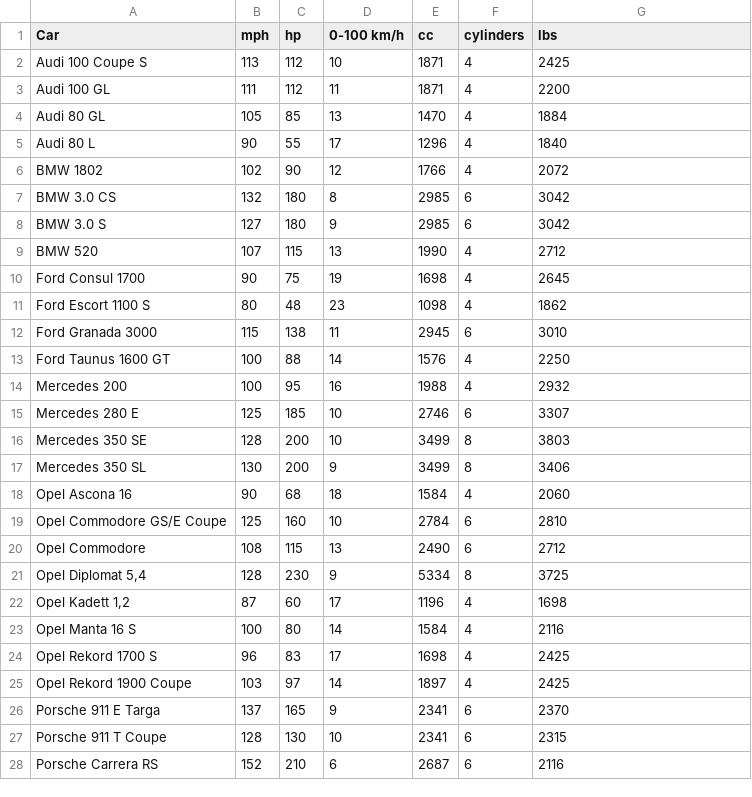
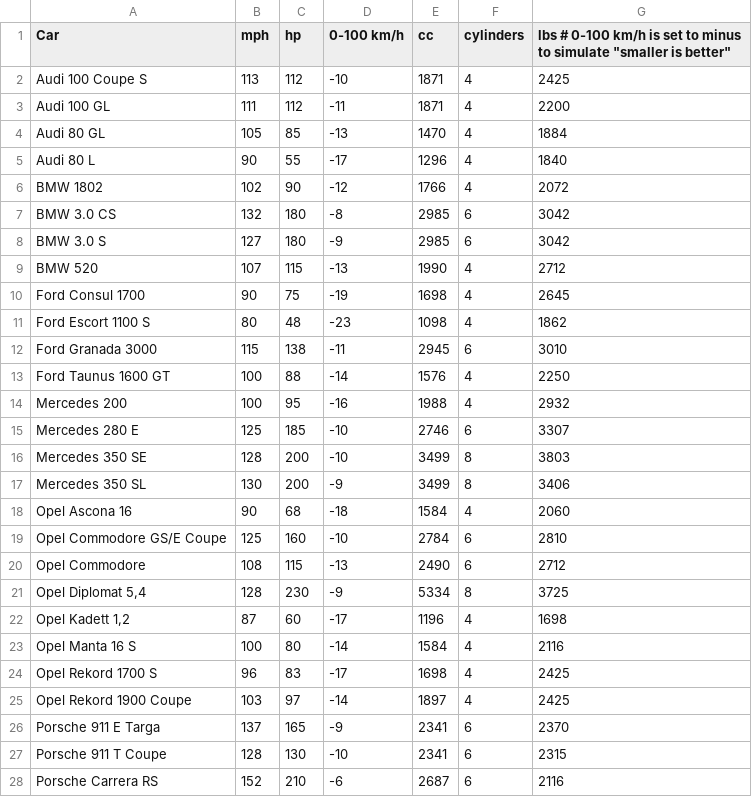
Before and after one commit to aelmekeev/top-trumps, a CSV file: packs/german-cars.csv, drawn as a sheet; only a part is shown; the diff covers the shown part only.

Commit message:
Adding two final packs (#8)

```diff
--- a/packs/german-cars.csv
+++ b/packs/german-cars.csv
@@ -1,28 +1,28 @@
-Car;mph;hp;0-100 km/h;cc;cylinders;lbs
-Audi 100 Coupe S;113;112;10;1871;4;2425
-Audi 100 GL;111;112;11;1871;4;2200
-Audi 80 GL;105;85;13;1470;4;1884
-Audi 80 L;90;55;17;1296;4;1840
-BMW 1802;102;90;12;1766;4;2072
-BMW 3.0 CS;132;180;8;2985;6;3042
-BMW 3.0 S;127;180;9;2985;6;3042
-BMW 520;107;115;13;1990;4;2712
-Ford Consul 1700;90;75;19;1698;4;2645
-Ford Escort 1100 S;80;48;23;1098;4;1862
-Ford Granada 3000;115;138;11;2945;6;3010
-Ford Taunus 1600 GT;100;88;14;1576;4;2250
-Mercedes 200;100;95;16;1988;4;2932
-Mercedes 280 E;125;185;10;2746;6;3307
-Mercedes 350 SE;128;200;10;3499;8;3803
-Mercedes 350 SL;130;200;9;3499;8;3406
-Opel Ascona 16;90;68;18;1584;4;2060
-Opel Commodore GS/E Coupe;125;160;10;2784;6;2810
-Opel Commodore;108;115;13;2490;6;2712
-Opel Diplomat 5,4;128;230;9;5334;8;3725
-Opel Kadett 1,2;87;60;17;1196;4;1698
-Opel Manta 16 S;100;80;14;1584;4;2116
-Opel Rekord 1700 S;96;83;17;1698;4;2425
-Opel Rekord 1900 Coupe;103;97;14;1897;4;2425
-Porsche 911 E Targa;137;165;9;2341;6;2370
-Porsche 911 T Coupe;128;130;10;2341;6;2315
-Porsche Carrera RS;152;210;6;2687;6;2116
+Car;mph;hp;0-100 km/h;cc;cylinders;lbs # 0-100 km/h is set to minus to simulate "smaller is better"
+Audi 100 Coupe S;113;112;-10;1871;4;2425
+Audi 100 GL;111;112;-11;1871;4;2200
+Audi 80 GL;105;85;-13;1470;4;1884
+Audi 80 L;90;55;-17;1296;4;1840
+BMW 1802;102;90;-12;1766;4;2072
+BMW 3.0 CS;132;180;-8;2985;6;3042
+BMW 3.0 S;127;180;-9;2985;6;3042
+BMW 520;107;115;-13;1990;4;2712
+Ford Consul 1700;90;75;-19;1698;4;2645
+Ford Escort 1100 S;80;48;-23;1098;4;1862
+Ford Granada 3000;115;138;-11;2945;6;3010
+Ford Taunus 1600 GT;100;88;-14;1576;4;2250
+Mercedes 200;100;95;-16;1988;4;2932
+Mercedes 280 E;125;185;-10;2746;6;3307
+Mercedes 350 SE;128;200;-10;3499;8;3803
+Mercedes 350 SL;130;200;-9;3499;8;3406
+Opel Ascona 16;90;68;-18;1584;4;2060
+Opel Commodore GS/E Coupe;125;160;-10;2784;6;2810
+Opel Commodore;108;115;-13;2490;6;2712
+Opel Diplomat 5,4;128;230;-9;5334;8;3725
+Opel Kadett 1,2;87;60;-17;1196;4;1698
+Opel Manta 16 S;100;80;-14;1584;4;2116
+Opel Rekord 1700 S;96;83;-17;1698;4;2425
+Opel Rekord 1900 Coupe;103;97;-14;1897;4;2425
+Porsche 911 E Targa;137;165;-9;2341;6;2370
+Porsche 911 T Coupe;128;130;-10;2341;6;2315
+Porsche Carrera RS;152;210;-6;2687;6;2116
```
Also changed, not shown: 5 edited cells elsewhere in this file, 3 other files.
